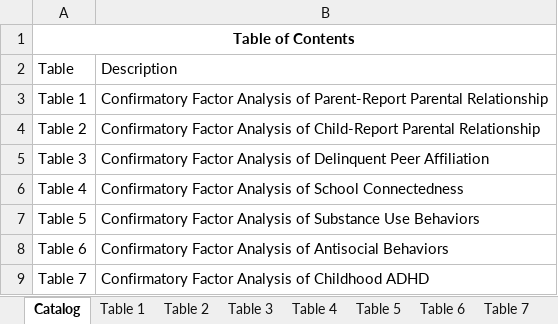
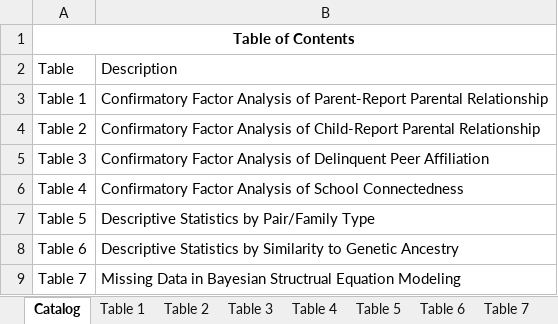
Before and after one commit to lichendong/2024_within_fam_rge, an Excel workbook: manuscript/submit_psychmed/r1/dong_supplemental_tables.xlsx, sheet Catalog, drawn as a sheet; values as stored, in another font and other column widths than the file's, no borders; the diff names each change by its address in the sheet, - before the commit and + after, or states it on an @@ line.

```diff
--- a/manuscript/submit_psychmed/r1/dong_supplemental_tables.xlsx (sheet Catalog)
+++ b/manuscript/submit_psychmed/r1/dong_supplemental_tables.xlsx (sheet Catalog)
-B7: Confirmatory Factor Analysis of Substance Use Behaviors
+B7: Descriptive Statistics by Pair/Family Type
-B8: Confirmatory Factor Analysis of Antisocial Behaviors
+B8: Descriptive Statistics by Similarity to Genetic Ancestry
-B9: Confirmatory Factor Analysis of Childhood ADHD
+B9: Missing Data in Bayesian Structrual Equation Modeling
```
Also changed, not shown: sheet Table 7, sheet Table 3, sheet Table 1, sheet Table 4, sheet Table 5, sheet Table 2, 1 more sheet, 2 other files.
